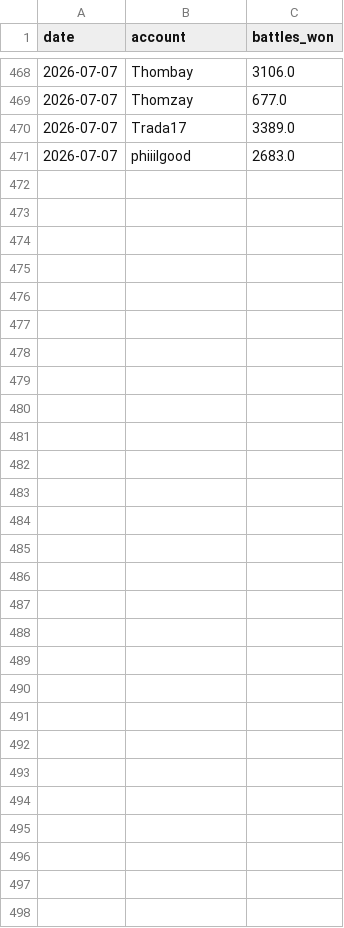
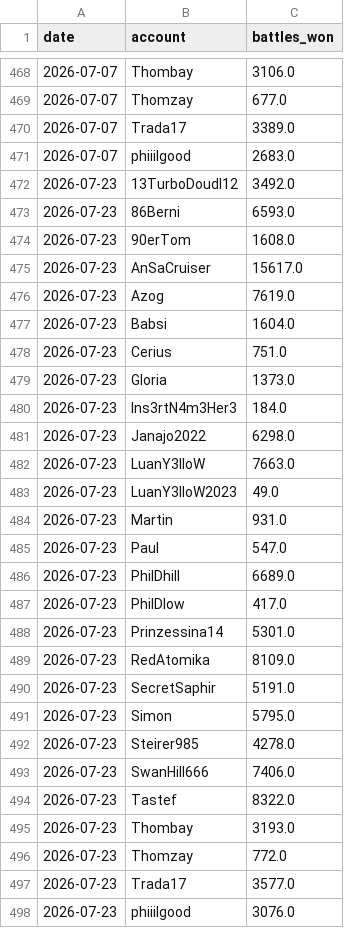
Before and after one commit to Thombay/PoGo_XP, a CSV file: inputs/data/additional_activity.csv, drawn as a sheet; only a part is shown, gaps mark what is left out; the diff names each change by its address in the sheet, - before the commit and + after, or states it on an @@ line.

```diff
--- a/inputs/data/additional_activity.csv
+++ b/inputs/data/additional_activity.csv
+row 472: 2026-07-23 | 13TurboDoudl12 | 3492.0
+row 473: 2026-07-23 | 86Berni | 6593.0
+row 474: 2026-07-23 | 90erTom | 1608.0
+row 475: 2026-07-23 | AnSaCruiser | 15617.0
+row 476: 2026-07-23 | Azog | 7619.0
+row 477: 2026-07-23 | Babsi | 1604.0
+row 478: 2026-07-23 | Cerius | 751.0
+row 479: 2026-07-23 | Gloria | 1373.0
+row 480: 2026-07-23 | Ins3rtN4m3Her3 | 184.0
+row 481: 2026-07-23 | Janajo2022 | 6298.0
+row 482: 2026-07-23 | LuanY3lloW | 7663.0
+row 483: 2026-07-23 | LuanY3lloW2023 | 49.0
+row 484: 2026-07-23 | Martin | 931.0
+row 485: 2026-07-23 | Paul | 547.0
+row 486: 2026-07-23 | PhilDhill | 6689.0
+row 487: 2026-07-23 | PhilDlow | 417.0
+row 488: 2026-07-23 | Prinzessina14 | 5301.0
+row 489: 2026-07-23 | RedAtomika | 8109.0
+row 490: 2026-07-23 | SecretSaphir | 5191.0
+row 491: 2026-07-23 | Simon | 5795.0
+row 492: 2026-07-23 | Steirer985 | 4278.0
+row 493: 2026-07-23 | SwanHill666 | 7406.0
+row 494: 2026-07-23 | Tastef | 8322.0
+row 495: 2026-07-23 | Thombay | 3193.0
+row 496: 2026-07-23 | Thomzay | 772.0
+row 497: 2026-07-23 | Trada17 | 3577.0
+row 498: 2026-07-23 | phiiilgood | 3076.0
```
Also changed, not shown: inputs/data/medal_snapshots.csv, inputs/data/xp_history.csv, 1 other file.
